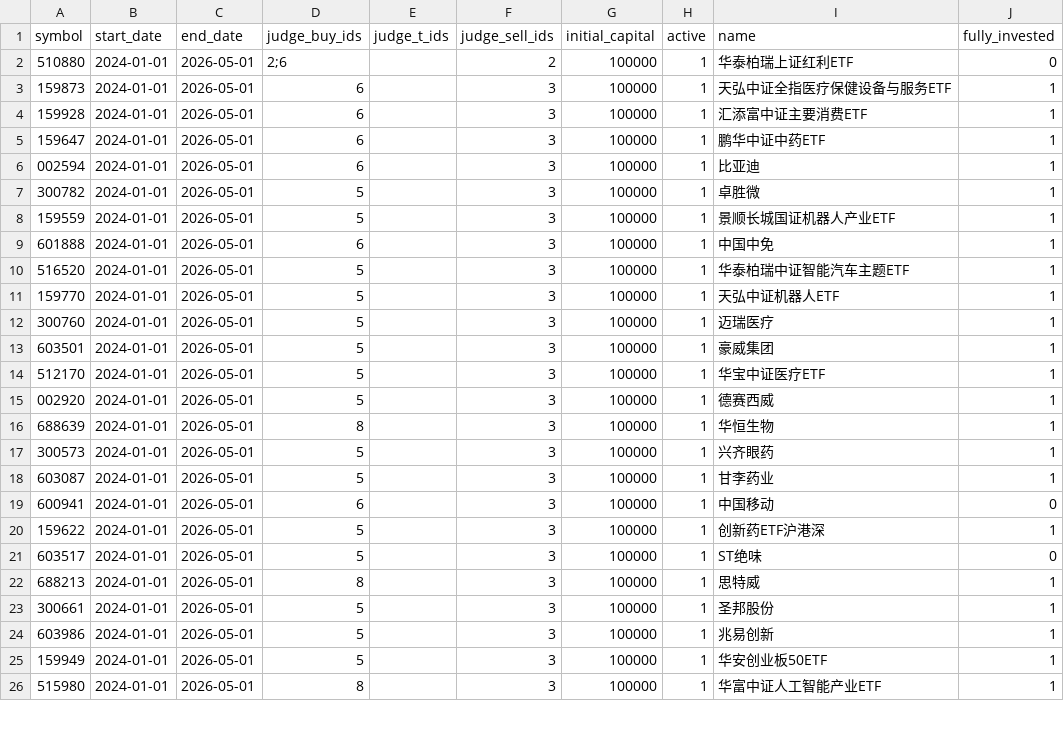
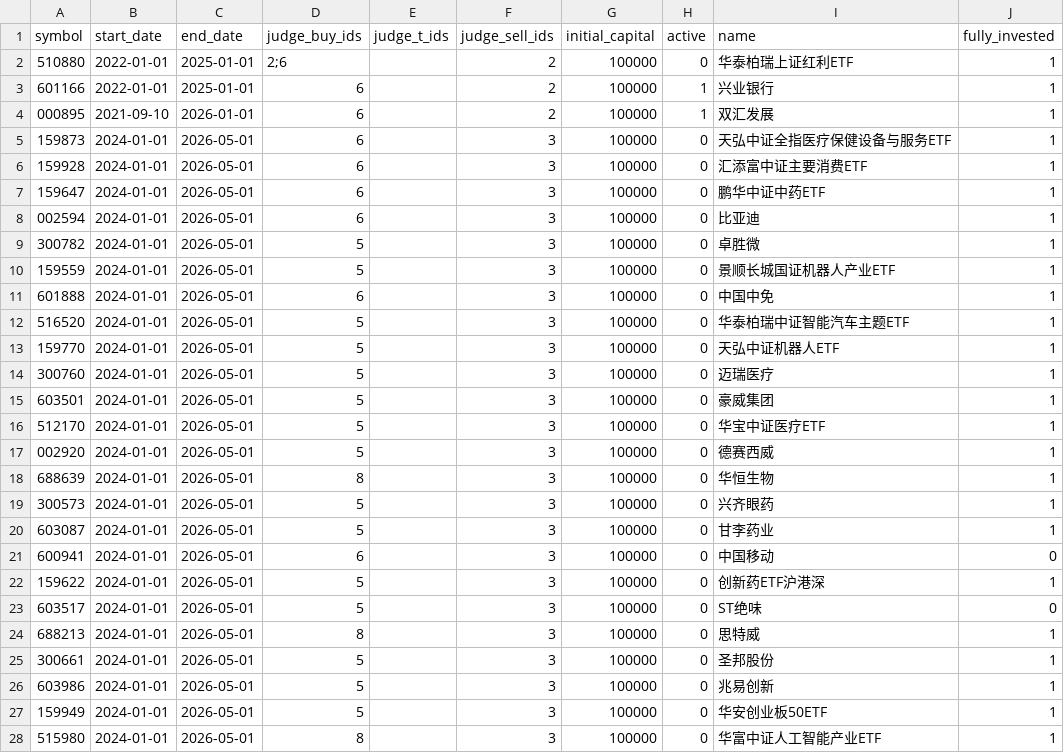
Before and after one commit to pengwenlong1/stock, a CSV file: config/stocks_backtest.csv, drawn as a sheet; only a part is shown; the diff covers the shown part only.

```diff
--- a/config/stocks_backtest.csv
+++ b/config/stocks_backtest.csv
@@ -1,26 +1,28 @@
 symbol,start_date,end_date,judge_buy_ids,judge_t_ids,judge_sell_ids,initial_capital,active,name,fully_invested
-510880,2024-01-01,2026-05-01,2;6,,2,100000,1,华泰柏瑞上证红利ETF,0
-159873,2024-01-01,2026-05-01,6,,3,100000,1,天弘中证全指医疗保健设备与服务ETF,1
-159928,2024-01-01,2026-05-01,6,,3,100000,1,汇添富中证主要消费ETF,1
-159647,2024-01-01,2026-05-01,6,,3,100000,1,鹏华中证中药ETF,1
-002594,2024-01-01,2026-05-01,6,,3,100000,1,比亚迪,1
-300782,2024-01-01,2026-05-01,5,,3,100000,1,卓胜微,1
-159559,2024-01-01,2026-05-01,5,,3,100000,1,景顺长城国证机器人产业ETF,1
-601888,2024-01-01,2026-05-01,6,,3,100000,1,中国中免,1
-516520,2024-01-01,2026-05-01,5,,3,100000,1,华泰柏瑞中证智能汽车主题ETF,1
-159770,2024-01-01,2026-05-01,5,,3,100000,1,天弘中证机器人ETF,1
-300760,2024-01-01,2026-05-01,5,,3,100000,1,迈瑞医疗,1
-603501,2024-01-01,2026-05-01,5,,3,100000,1,豪威集团,1
-512170,2024-01-01,2026-05-01,5,,3,100000,1,华宝中证医疗ETF,1
-002920,2024-01-01,2026-05-01,5,,3,100000,1,德赛西威,1
-688639,2024-01-01,2026-05-01,8,,3,100000,1,华恒生物,1
-300573,2024-01-01,2026-05-01,5,,3,100000,1,兴齐眼药,1
-603087,2024-01-01,2026-05-01,5,,3,100000,1,甘李药业,1
-600941,2024-01-01,2026-05-01,6,,3,100000,1,中国移动,0
-159622,2024-01-01,2026-05-01,5,,3,100000,1,创新药ETF沪港深,1
-603517,2024-01-01,2026-05-01,5,,3,100000,1,ST绝味,0
-688213,2024-01-01,2026-05-01,8,,3,100000,1,思特威,1
-300661,2024-01-01,2026-05-01,5,,3,100000,1,圣邦股份,1
-603986,2024-01-01,2026-05-01,5,,3,100000,1,兆易创新,1
-159949,2024-01-01,2026-05-01,5,,3,100000,1,华安创业板50ETF,1
-515980,2024-01-01,2026-05-01,8,,3,100000,1,华富中证人工智能产业ETF,1
+510880,2022-01-01,2025-01-01,2;6,,2,100000,0,华泰柏瑞上证红利ETF,1
+601166,2022-01-01,2025-01-01,6,,2,100000,1,兴业银行,1
+000895,2021-09-10,2026-01-01,6,,2,100000,1,双汇发展,1
+159873,2024-01-01,2026-05-01,6,,3,100000,0,天弘中证全指医疗保健设备与服务ETF,1
+159928,2024-01-01,2026-05-01,6,,3,100000,0,汇添富中证主要消费ETF,1
+159647,2024-01-01,2026-05-01,6,,3,100000,0,鹏华中证中药ETF,1
+002594,2024-01-01,2026-05-01,6,,3,100000,0,比亚迪,1
+300782,2024-01-01,2026-05-01,5,,3,100000,0,卓胜微,1
+159559,2024-01-01,2026-05-01,5,,3,100000,0,景顺长城国证机器人产业ETF,1
+601888,2024-01-01,2026-05-01,6,,3,100000,0,中国中免,1
+516520,2024-01-01,2026-05-01,5,,3,100000,0,华泰柏瑞中证智能汽车主题ETF,1
+159770,2024-01-01,2026-05-01,5,,3,100000,0,天弘中证机器人ETF,1
+300760,2024-01-01,2026-05-01,5,,3,100000,0,迈瑞医疗,1
+603501,2024-01-01,2026-05-01,5,,3,100000,0,豪威集团,1
+512170,2024-01-01,2026-05-01,5,,3,100000,0,华宝中证医疗ETF,1
+002920,2024-01-01,2026-05-01,5,,3,100000,0,德赛西威,1
+688639,2024-01-01,2026-05-01,8,,3,100000,0,华恒生物,1
+300573,2024-01-01,2026-05-01,5,,3,100000,0,兴齐眼药,1
+603087,2024-01-01,2026-05-01,5,,3,100000,0,甘李药业,1
+600941,2024-01-01,2026-05-01,6,,3,100000,0,中国移动,0
+159622,2024-01-01,2026-05-01,5,,3,100000,0,创新药ETF沪港深,1
+603517,2024-01-01,2026-05-01,5,,3,100000,0,ST绝味,0
+688213,2024-01-01,2026-05-01,8,,3,100000,0,思特威,1
+300661,2024-01-01,2026-05-01,5,,3,100000,0,圣邦股份,1
+603986,2024-01-01,2026-05-01,5,,3,100000,0,兆易创新,1
+159949,2024-01-01,2026-05-01,5,,3,100000,0,华安创业板50ETF,1
+515980,2024-01-01,2026-05-01,8,,3,100000,0,华富中证人工智能产业ETF,1
```
Also changed, not shown: 10 edited cells elsewhere in this file, 5 other files.
